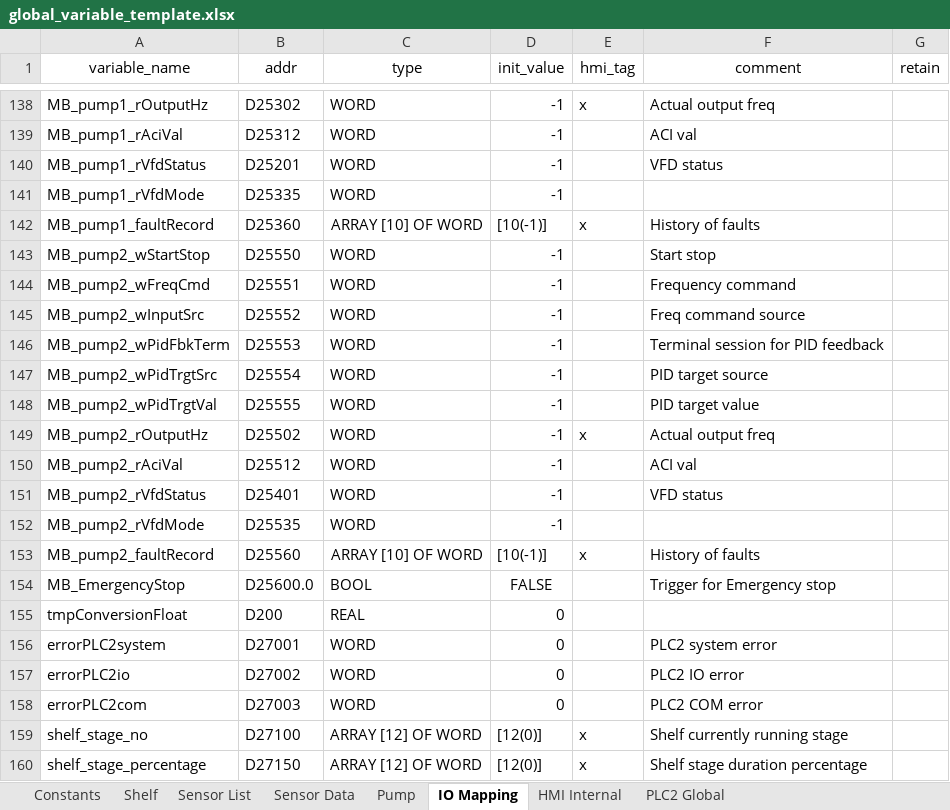
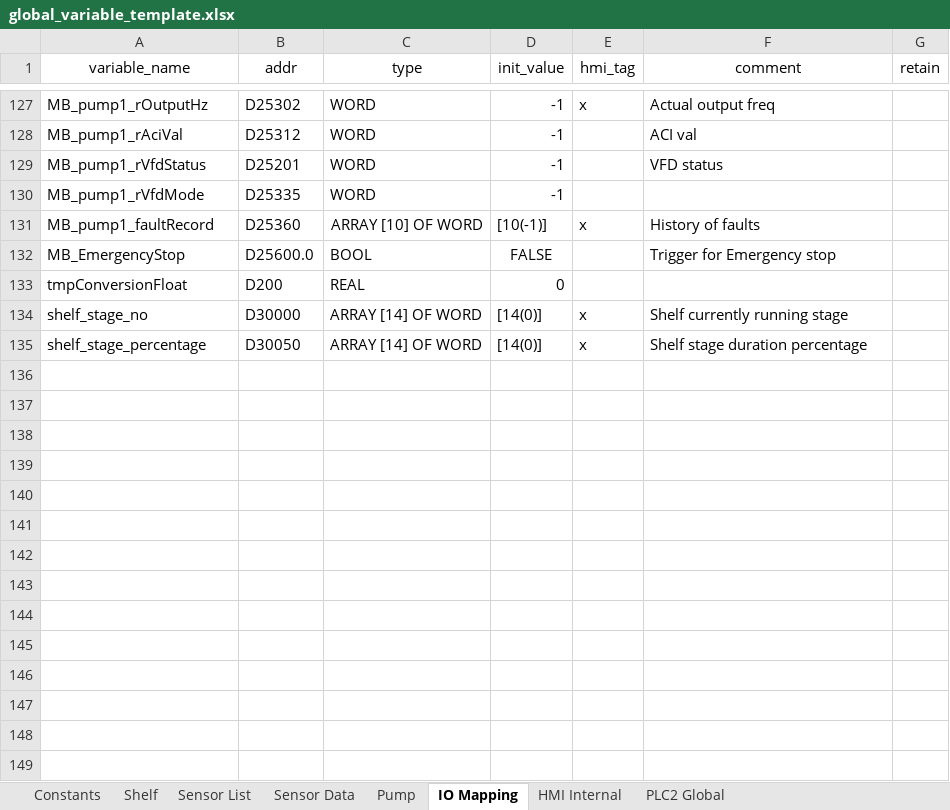
Before and after one commit to T2HOPETECHNIK/Ellemento, an Excel workbook: rack_v2.0/PLC/type_B/data/global_variable_template.xlsx, sheet IO Mapping, drawn as a sheet; only a part is shown, gaps mark what is left out; values as stored, in another font and other column widths than the file's, no borders; removed rows and columns are numbered as before the commit, all else as after; the diff covers the shown part only; the diff names each change by its address in the sheet, - before the commit and + after, or states it on an @@ line.

```diff
--- a/rack_v2.0/PLC/type_B/data/global_variable_template.xlsx (sheet IO Mapping)
+++ b/rack_v2.0/PLC/type_B/data/global_variable_template.xlsx (sheet IO Mapping)
-row 143: MB_pump2_wStartStop | D25550 | WORD | -1 |  | Start stop
-row 144: MB_pump2_wFreqCmd | D25551 | WORD | -1 |  | Frequency command
-row 145: MB_pump2_wInputSrc | D25552 | WORD | -1 |  | Freq command source
-row 146: MB_pump2_wPidFbkTerm | D25553 | WORD | -1 |  | Terminal session for PID feedback
-row 147: MB_pump2_wPidTrgtSrc | D25554 | WORD | -1 |  | PID target source
-row 148: MB_pump2_wPidTrgtVal | D25555 | WORD | -1 |  | PID target value
-row 149: MB_pump2_rOutputHz | D25502 | WORD | -1 | x | Actual output freq
-row 150: MB_pump2_rAciVal | D25512 | WORD | -1 |  | ACI val
-row 151: MB_pump2_rVfdStatus | D25401 | WORD | -1 |  | VFD status
-row 152: MB_pump2_rVfdMode | D25535 | WORD | -1
-row 153: MB_pump2_faultRecord | D25560 | ARRAY [10] OF WORD | [10(-1)] | x | History of faults
-row 156: errorPLC2system | D27001 | WORD | 0 |  | PLC2 system error
-row 157: errorPLC2io | D27002 | WORD | 0 |  | PLC2 IO error
-row 158: errorPLC2com | D27003 | WORD | 0 |  | PLC2 COM error
-B134 (addr): D27100
+B134 (addr): D30000
-C134:C135 (type): ARRAY [12] OF WORD
+C134:C135 (type): ARRAY [14] OF WORD
-D134:D135 (init_value): [12(0)]
+D134:D135 (init_value): [14(0)]
-B135 (addr): D27150
+B135 (addr): D30050
```
Also changed, not shown: other rows of this sheet, sheet Constants, sheet Pump, 1 other file.
